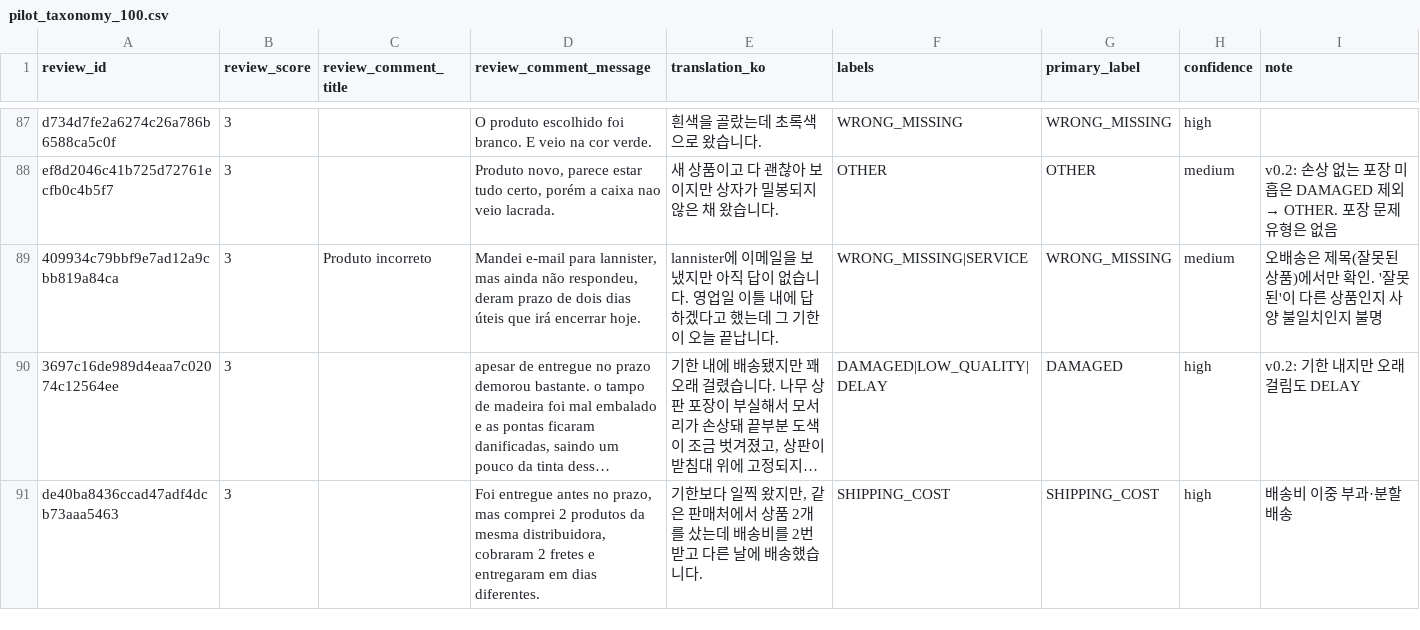
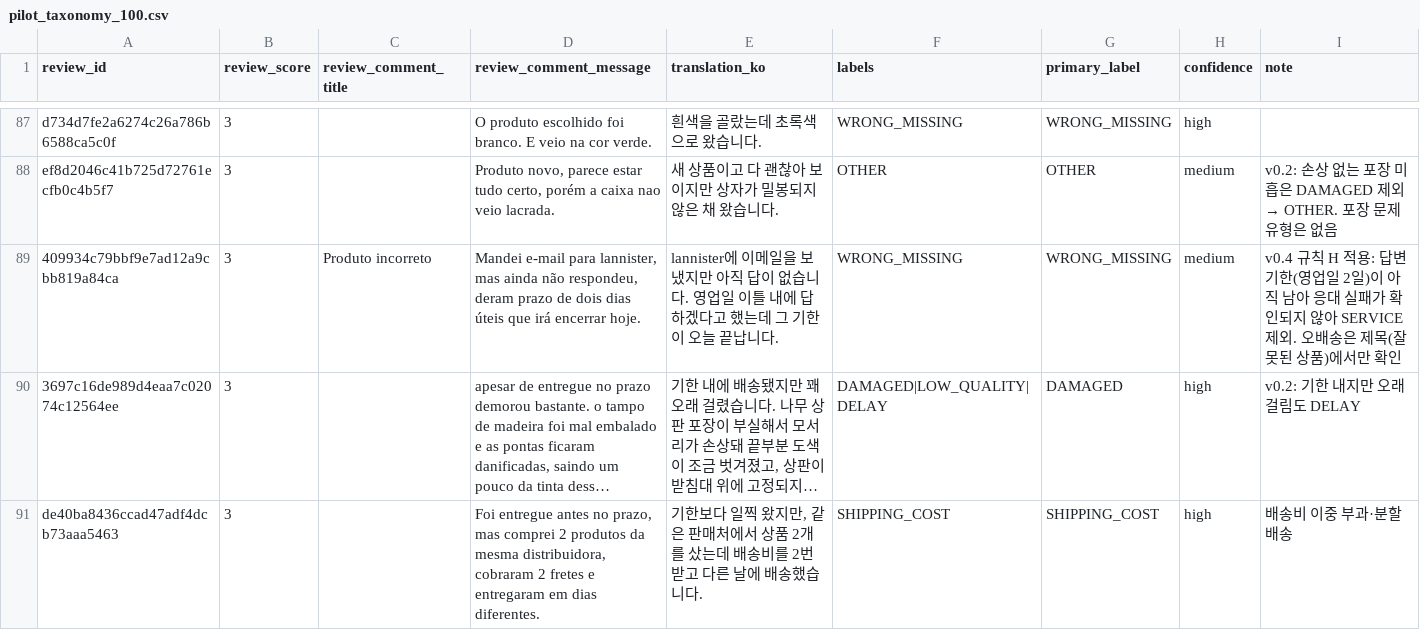
Before and after one commit to hyunsung6608/olist-analysis, a CSV file: data/labels/pilot_taxonomy_100.csv, drawn as a sheet; only a part is shown, gaps mark what is left out; long unchanged cells end in …; the diff names each change by its address in the sheet, - before the commit and + after, or states it on an @@ line.

Commit message:
docs: 분류 체계 v0.4 SERVICE·규칙 G·H·K 보완 및 파일럿 라벨 반영

```diff
--- a/data/labels/pilot_taxonomy_100.csv
+++ b/data/labels/pilot_taxonomy_100.csv
-F89 (labels): WRONG_MISSING|SERVICE
+F89 (labels): WRONG_MISSING
-I89 (note): 오배송은 제목(잘못된 상품)에서만 확인. '잘못된'이 다른 상품인지 사양 불일치인지 불명
+I89 (note): v0.4 규칙 H 적용: 답변 기한(영업일 2일)이 아직 남아 응대 실패가 확인되지 않아 SERVICE 제외. 오배송은 제목(잘못된 상품)에서만 확인
```
Also changed, not shown: 1 other file.
